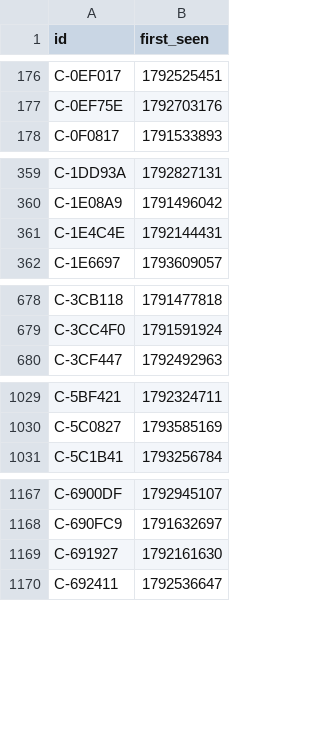
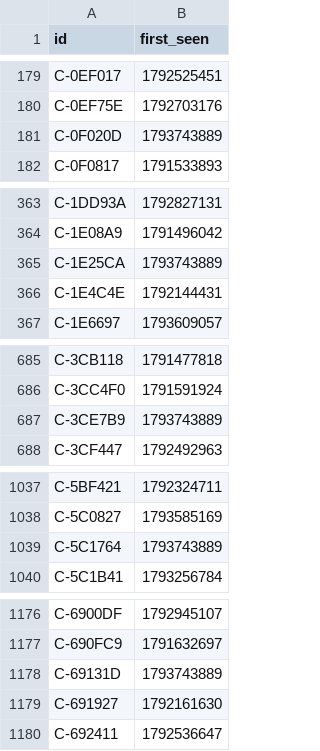
Before and after one commit to ashil13/early-hunter, a CSV file: data/candidates_seen.csv, drawn as a sheet; only a part is shown, gaps mark what is left out; the diff covers the shown part only; the diff names each change by its address in the sheet, - before the commit and + after, or states it on an @@ line.

```diff
--- a/data/candidates_seen.csv
+++ b/data/candidates_seen.csv
+row 181: C-0F020D | 1793743889
+row 365: C-1E25CA | 1793743889
+row 687: C-3CE7B9 | 1793743889
+row 1039: C-5C1764 | 1793743889
+row 1178: C-69131D | 1793743889
```
Also changed, not shown: 13 added rows elsewhere in this file, data/wallets.csv, 3 other files.
